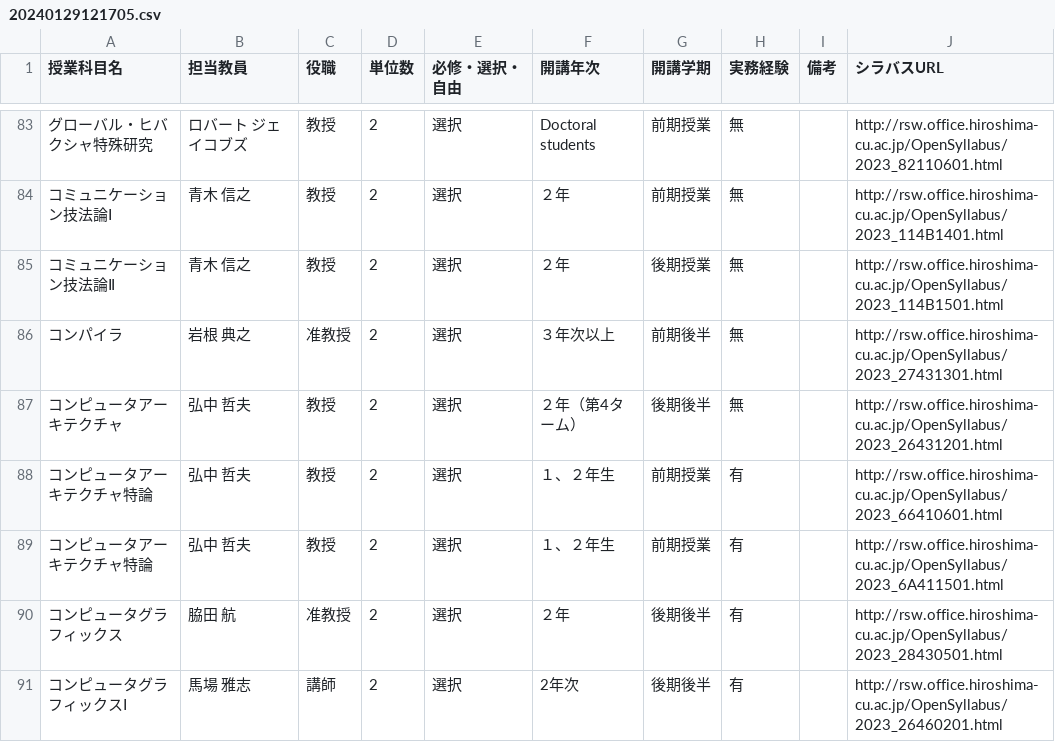
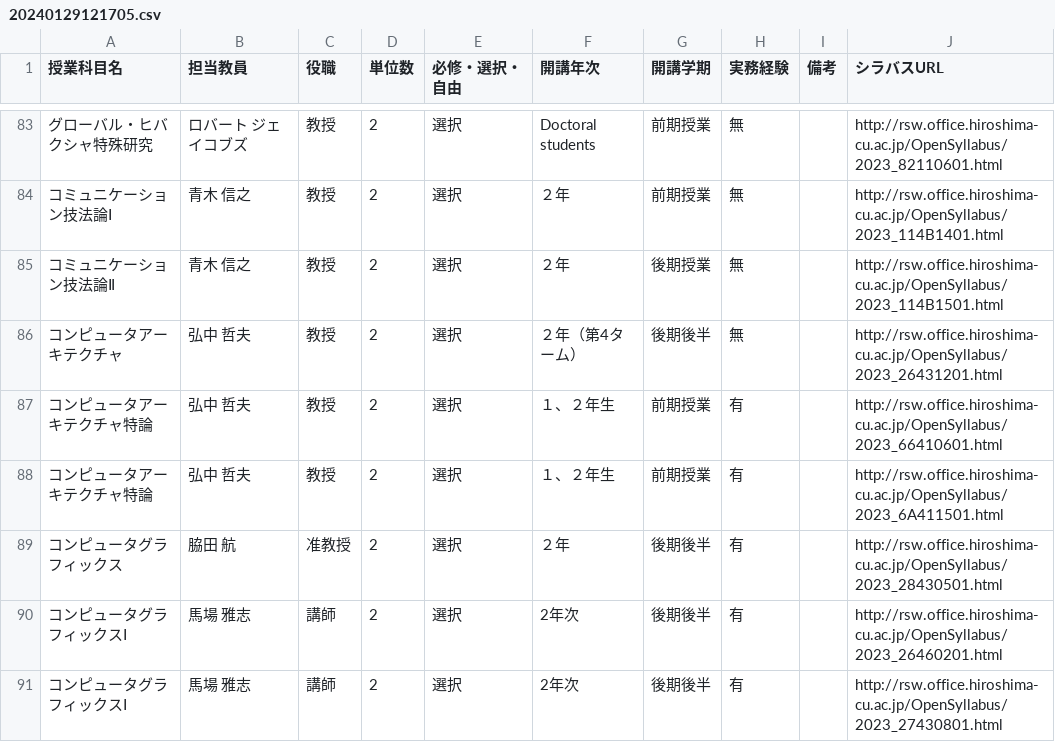
Before and after one commit to ichipro-hcu/ichipro-syllabus-exporter, a CSV file: tools/src/csv/20240129121705.csv, drawn as a sheet; only a part is shown, gaps mark what is left out; the shorter side is filled out with more unchanged rows; the diff names each change by its address in the sheet, - before the commit and + after, or states it on an @@ line.

Commit message:
Test: 一部分を削除して WorkFlow が正常に動作するか試行

```diff
--- a/tools/src/csv/20240129121705.csv
+++ b/tools/src/csv/20240129121705.csv
-row 86: コンパイラ | 岩根 典之 | 准教授 | 2 | 選択 | ３年次以上 | 前期後半 | 無 |  | http://rsw.office.hiroshima-cu.ac.jp/OpenSyllabus/2023_27431301.html
```
